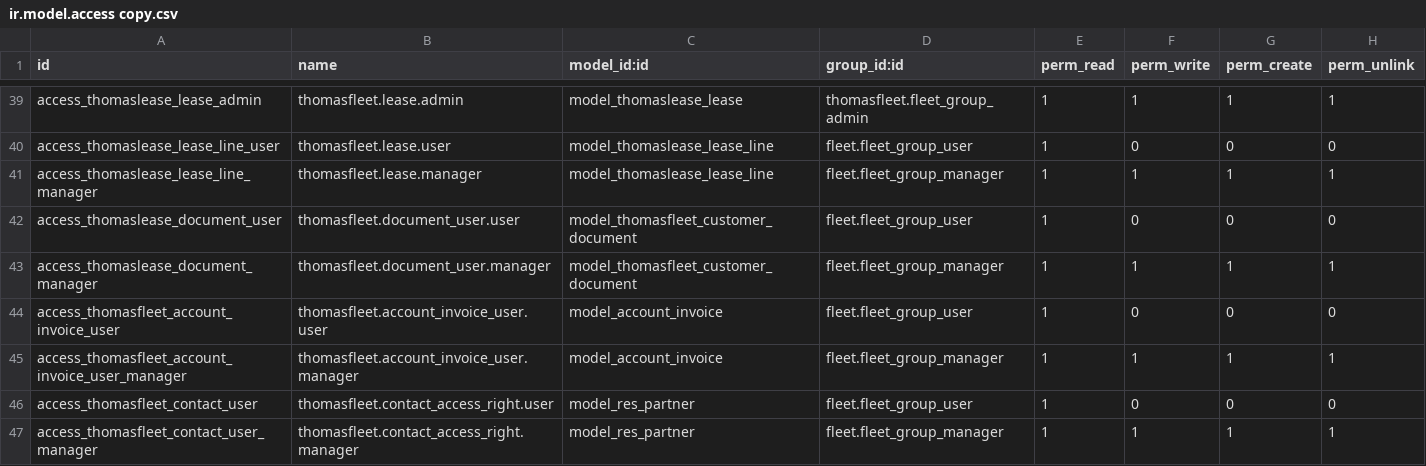
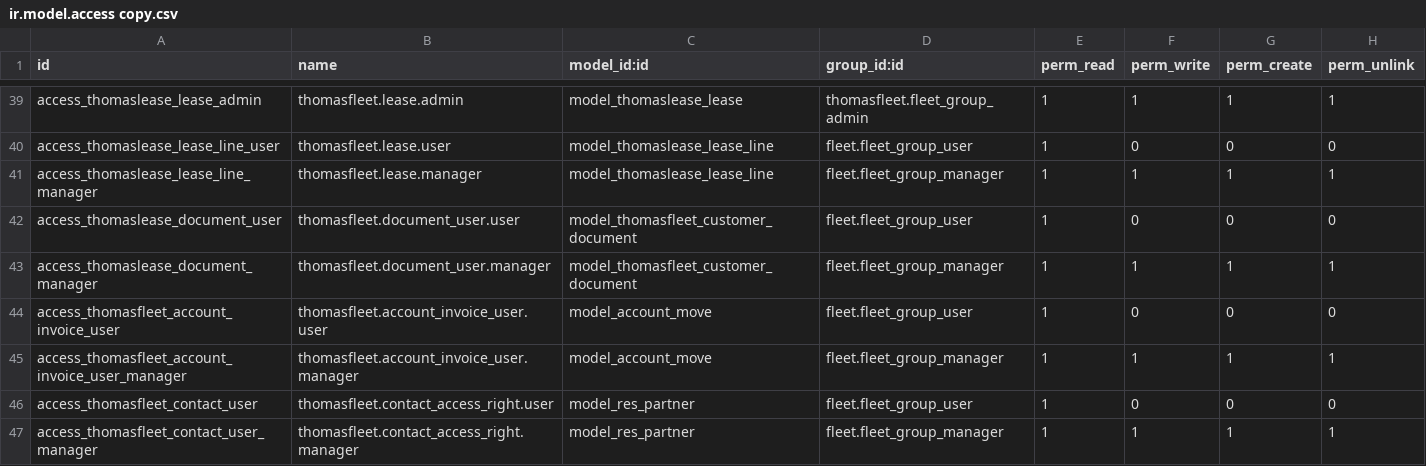
Before and after one commit to real-ariful/thomas-solutions-personal, a CSV file: thomasfleet/security/ir.model.access copy.csv, drawn as a sheet; only a part is shown, gaps mark what is left out.

Commit message:
update thomas views

```diff
--- a/thomasfleet/security/ir.model.access copy.csv
+++ b/thomasfleet/security/ir.model.access copy.csv
@@ -43,4 +43,4 @@ access_thomaslease_document_user,thomasfleet.document_user.user,model_thomasflee
 access_thomaslease_document_manager,thomasfleet.document_user.manager,model_thomasfleet_customer_document,fleet.fleet_group_manager,1,1,1,1
-access_thomasfleet_account_invoice_user,thomasfleet.account_invoice_user.user,model_account_invoice,fleet.fleet_group_user,1,0,0,0
-access_thomasfleet_account_invoice_user_manager,thomasfleet.account_invoice_user.manager,model_account_invoice,fleet.fleet_group_manager,1,1,1,1
+access_thomasfleet_account_invoice_user,thomasfleet.account_invoice_user.user,model_account_move,fleet.fleet_group_user,1,0,0,0
+access_thomasfleet_account_invoice_user_manager,thomasfleet.account_invoice_user.manager,model_account_move,fleet.fleet_group_manager,1,1,1,1
 access_thomasfleet_contact_user,thomasfleet.contact_access_right.user,model_res_partner,fleet.fleet_group_user,1,0,0,0
```
Also changed, not shown: thomasfleet/security/ir.model.access.csv, thomasfleet/security/ir.model.access_old.csv, 12 other files.
